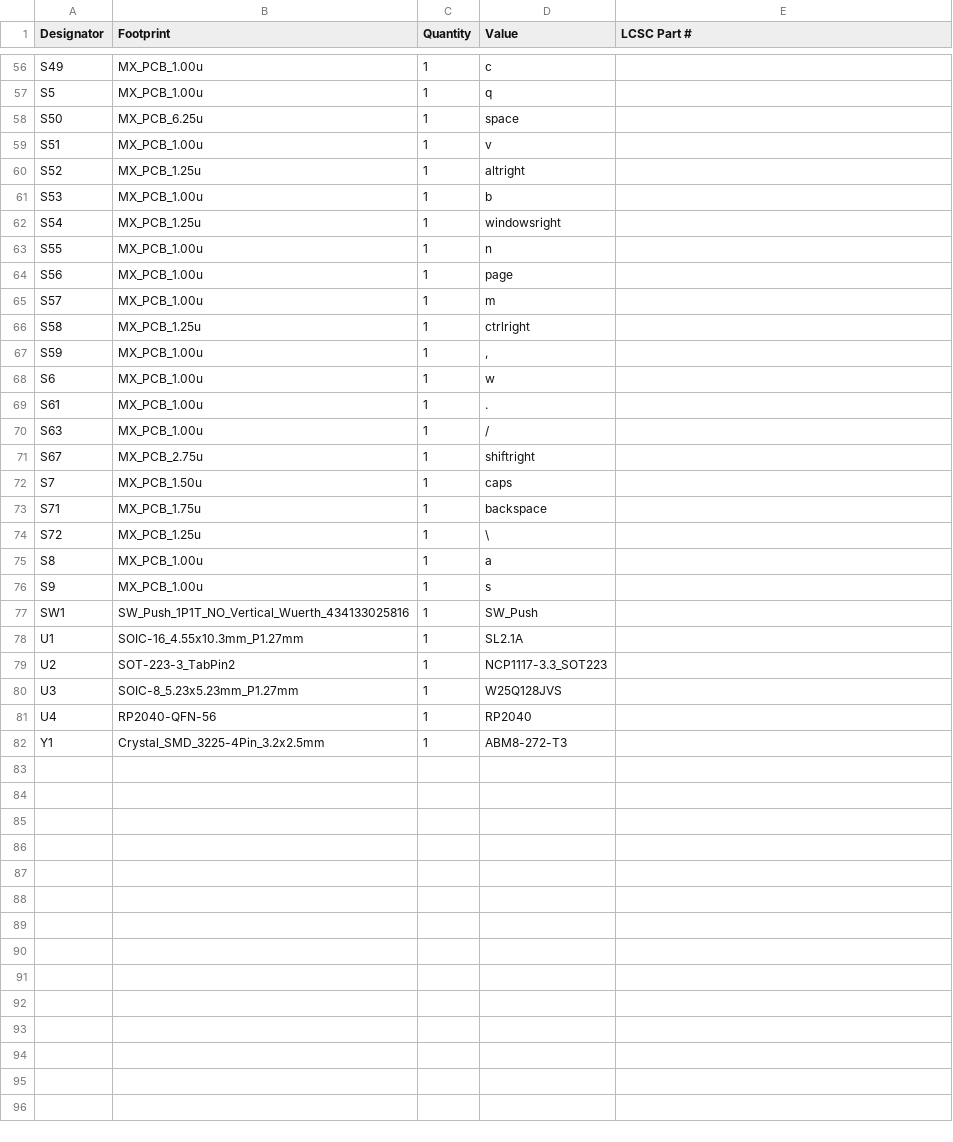
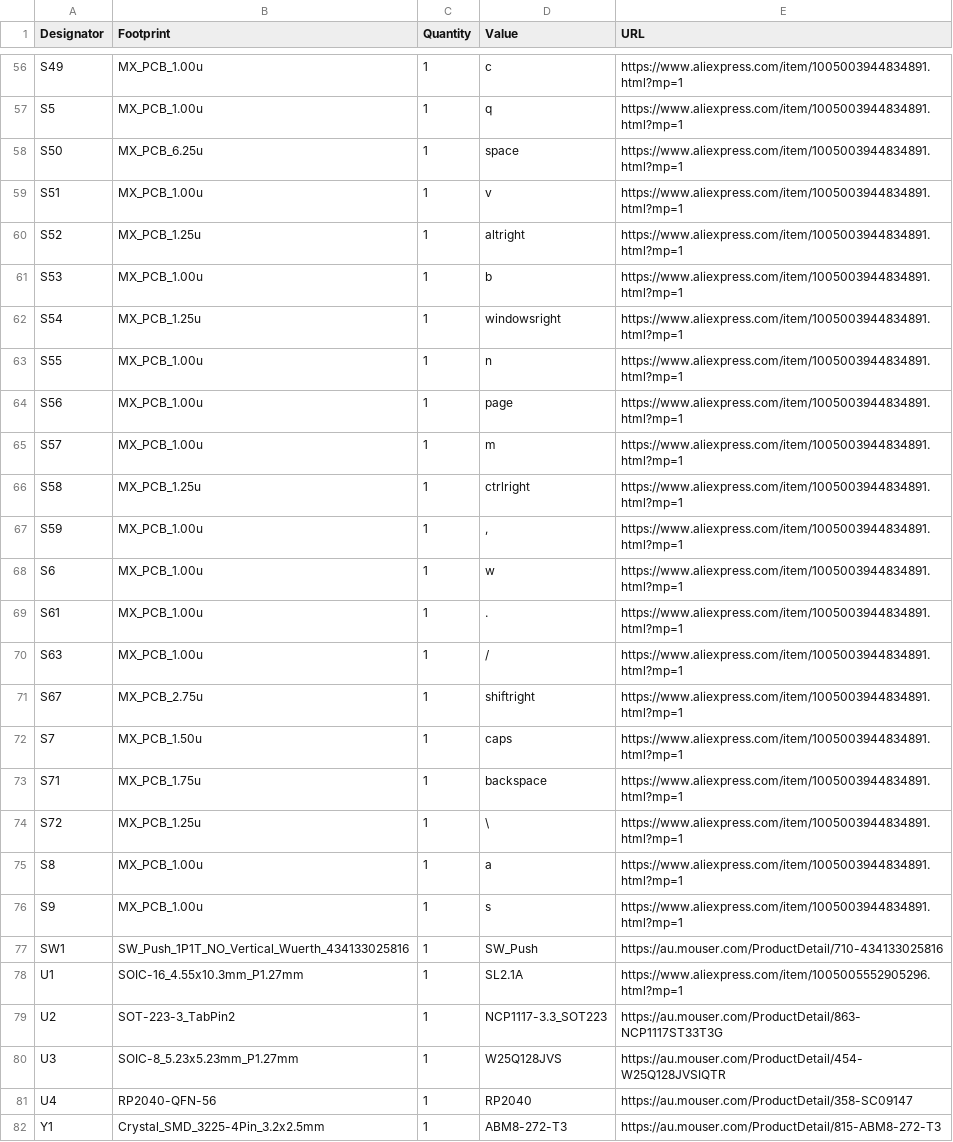
Before and after one commit to Cherrytree56567/MX-Keyboard, a CSV file: production/bom.csv, drawn as a sheet; only a part is shown, gaps mark what is left out; the diff covers the shown part only; the diff names each change by its address in the sheet, - before the commit and + after, or states it on an @@ line.

```diff
--- a/production/bom.csv
+++ b/production/bom.csv
-E1: LCSC Part #
+E1: URL
-E56:E76 (URL): (empty)
+E56:E76 (URL): https://www.aliexpress.com/item/1005003944834891.html?mp=1
-E77 (URL): (empty)
+E77 (URL): https://au.mouser.com/ProductDetail/710-434133025816
-E78 (URL): (empty)
+E78 (URL): https://www.aliexpress.com/item/1005005552905296.html?mp=1
-E79 (URL): (empty)
+E79 (URL): https://au.mouser.com/ProductDetail/863-NCP1117ST33T3G
-E80 (URL): (empty)
+E80 (URL): https://au.mouser.com/ProductDetail/454-W25Q128JVSIQTR
-E81 (URL): (empty)
+E81 (URL): https://au.mouser.com/ProductDetail/358-SC09147
-E82 (URL): (empty)
+E82 (URL): https://au.mouser.com/ProductDetail/815-ABM8-272-T3
```
Also changed, not shown: 7 added rows and 53 edited cells elsewhere in this file.
